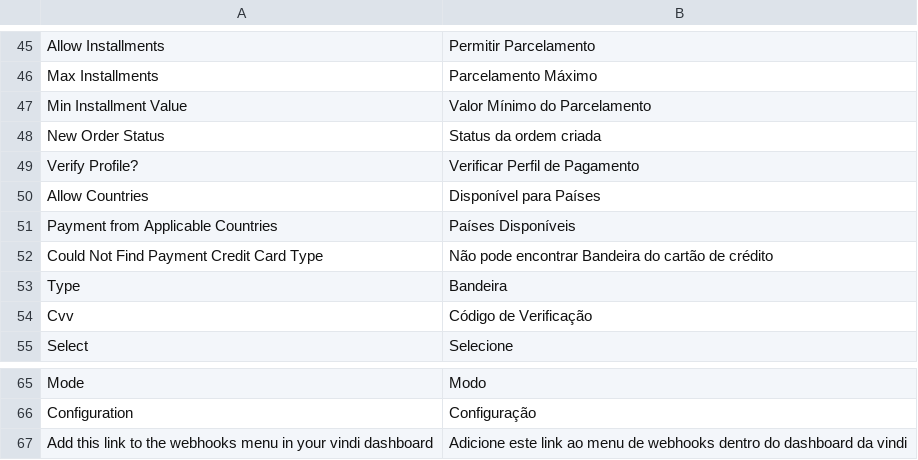
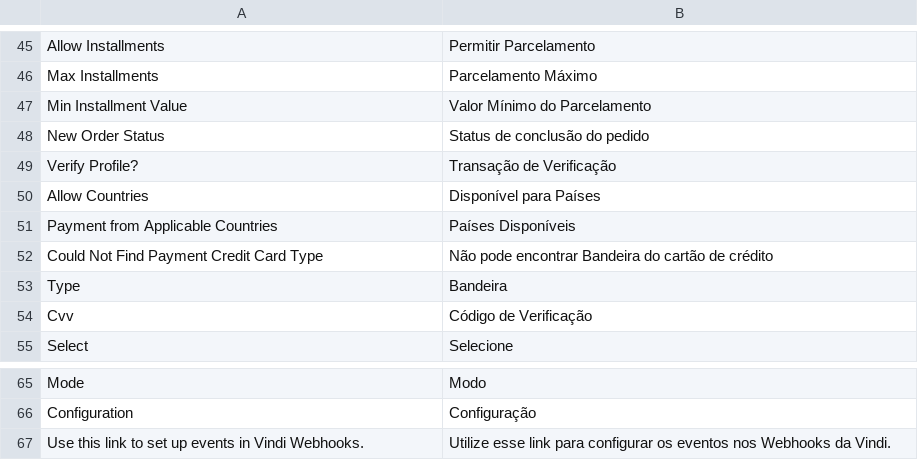
Before and after one commit to vindi/vindi-magento2, a CSV file: app/code/Vindi/Payment/i18n/pt_BR.csv, drawn as a sheet; only a part is shown, gaps mark what is left out.

Commit message:
Atualiza frase na traduções
Ajusta frase de transação de verificação
Ajusta frase de Webhooks

```diff
--- a/app/code/Vindi/Payment/i18n/pt_BR.csv
+++ b/app/code/Vindi/Payment/i18n/pt_BR.csv
@@ -47,4 +47,4 @@
 "Min Installment Value","Valor Mínimo do Parcelamento"
-"New Order Status","Status da ordem criada"
-"Verify Profile?","Verificar Perfil de Pagamento"
+"New Order Status","Status de conclusão do pedido"
+"Verify Profile?","Transação de Verificação"
 "Allow Countries","Disponível para Países"
@@ -66,2 +66,2 @@
 "Configuration","Configuração"
-"Add this link to the webhooks menu in your vindi dashboard","Adicione este link ao menu de webhooks dentro do dashboard da vindi"
+"Use this link to set up events in Vindi Webhooks.","Utilize esse link para configurar os eventos nos Webhooks da Vindi."
```
